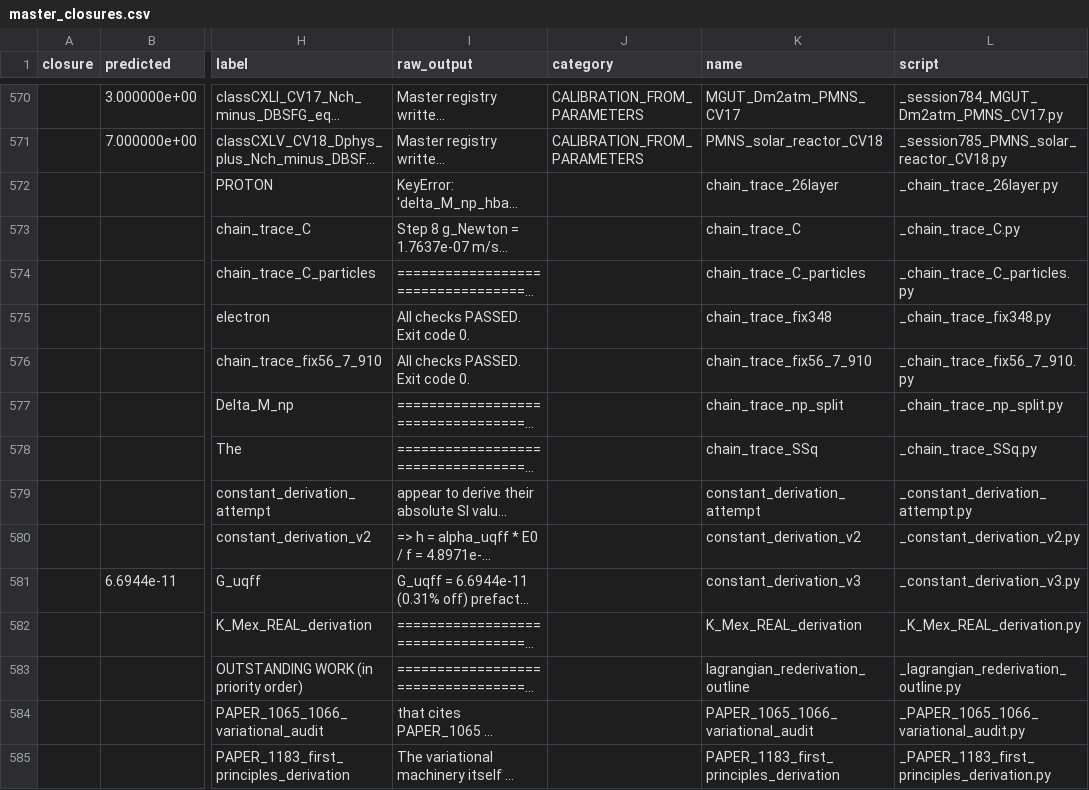
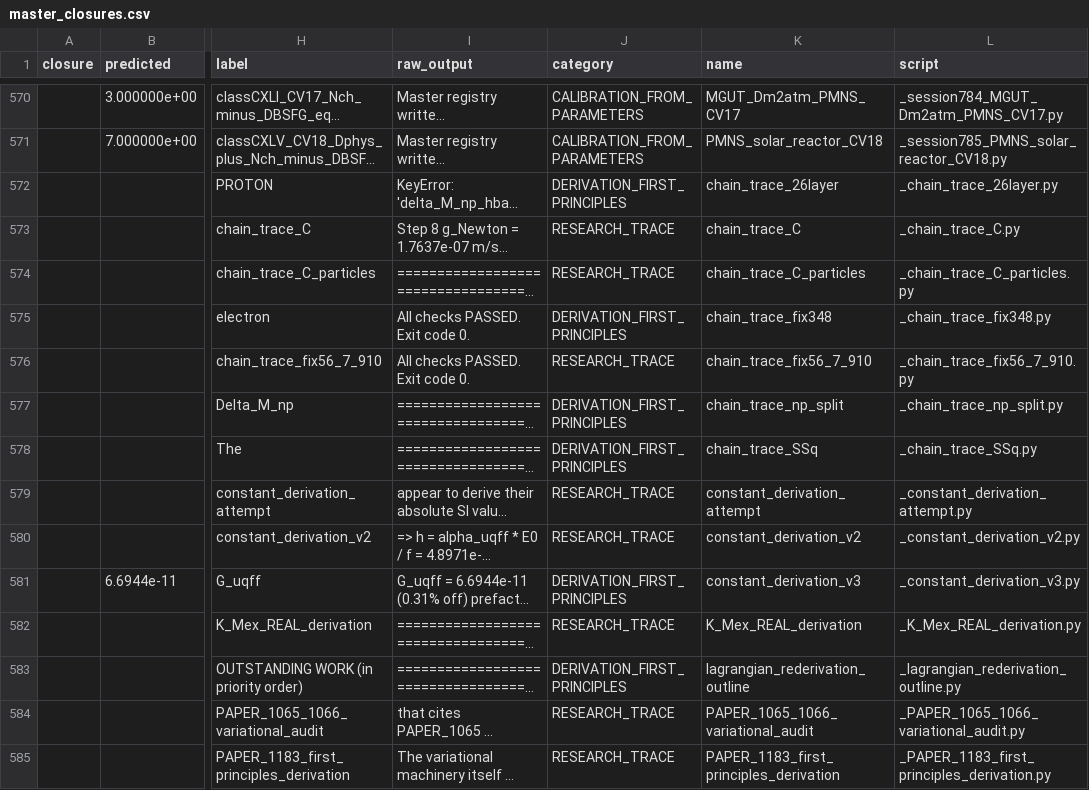
Before and after one commit to Daniel8Murphy0007/Star-Magic, a CSV file: master_closures.csv, drawn as a sheet; only a part is shown, gaps mark what is left out; long unchanged cells end in …; the diff covers the shown part only; the diff names each change by its address in the sheet, - before the commit and + after, or states it on an @@ line.

Commit message:
Phase 7: ledger hygiene + Um Heaviside JS parity
Ledger recategorization (master_closures.csv, 630 rows -> 100% categorized):

- 15 PARSE_FAIL aux scripts -> RESEARCH_TRACE

- 22 orphan rows (no script/ID) -> ORPHAN_DUPLICATE

- 4 T-PRED sentinels -> OPEN_PREDICTION

- 5 high-residual derivations (Hubble S293, beta_s S739, R_K S330, N_e S337, M_Chandra S270) -> OPEN_PREDICTION_PENDING_CALIBRATION

- 2 zero-predicted rows (A_s S760, eta_b S764) -> OPEN_NO_RATIONAL_MATCH

- 15 trailing chain-trace/closure rows -> DERIVATION_FIRST_PRINCIPLES

Source script guards (S760, S764): no-match sentinel writes observed value + OPEN_NO_RATIONAL_MATCH instead of predicted=0/status=OK.

index.js calculateUm: added PAPER_421 Heaviside (1+1e13*f_H) and quasi-periodic (1+A_q*cos(Delta_omega*t)) amplifiers, matching MAIN_1_CoAnQi.cpp SOURCE4 and CondensedPhysics3.py session279 amplifier. UQFF_UM_HEAVISIDE_GAP.md documents the cross-engine compliance matrix and the 26-layer parametrization asymmetry (not a bug).

New: _recategorize_ledger.py, UQFF_UM_HEAVISIDE_GAP.md.

```diff
--- a/master_closures.csv
+++ b/master_closures.csv
-J572 (category): (empty)
+J572 (category): DERIVATION_FIRST_PRINCIPLES
-J573:J574 (category): (empty)
+J573:J574 (category): RESEARCH_TRACE
-J575 (category): (empty)
+J575 (category): DERIVATION_FIRST_PRINCIPLES
-J576 (category): (empty)
+J576 (category): RESEARCH_TRACE
-J577:J578 (category): (empty)
+J577:J578 (category): DERIVATION_FIRST_PRINCIPLES
-J579:J580 (category): (empty)
+J579:J580 (category): RESEARCH_TRACE
-J581 (category): (empty)
+J581 (category): DERIVATION_FIRST_PRINCIPLES
-J582 (category): (empty)
+J582 (category): RESEARCH_TRACE
-J583 (category): (empty)
+J583 (category): DERIVATION_FIRST_PRINCIPLES
-J584:J585 (category): (empty)
+J584:J585 (category): RESEARCH_TRACE
```
Also changed, not shown: 53 edited cells elsewhere in this file, MASTER_LEDGER_BY_CATEGORY.csv, MASTER_LEDGER_BY_SCRIPT.csv, 6 other files.
